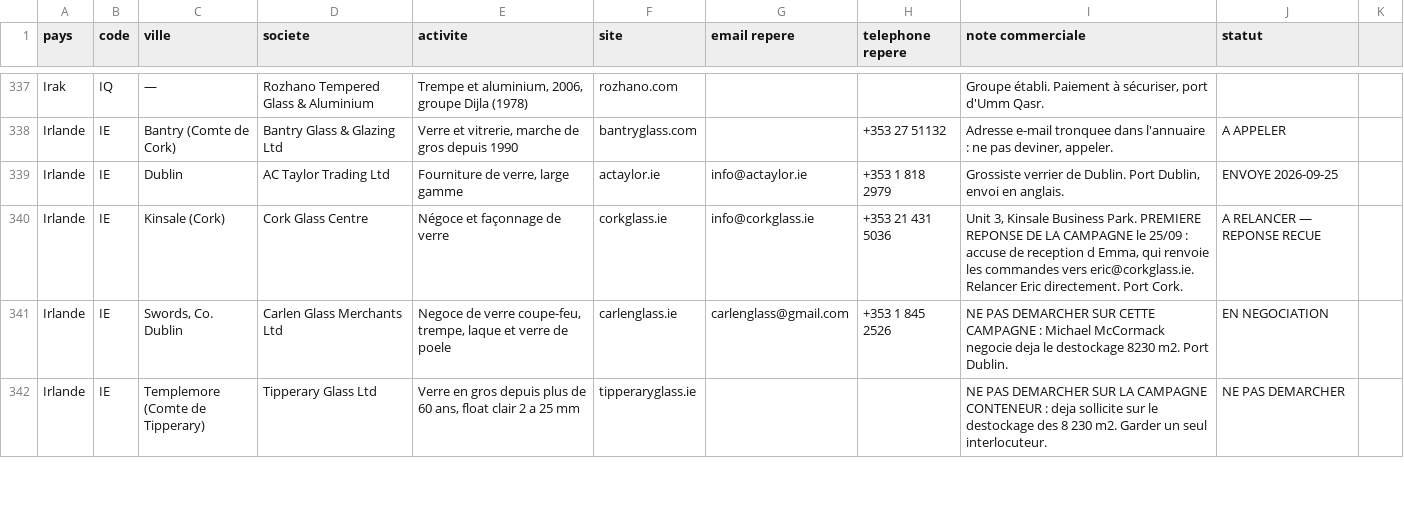
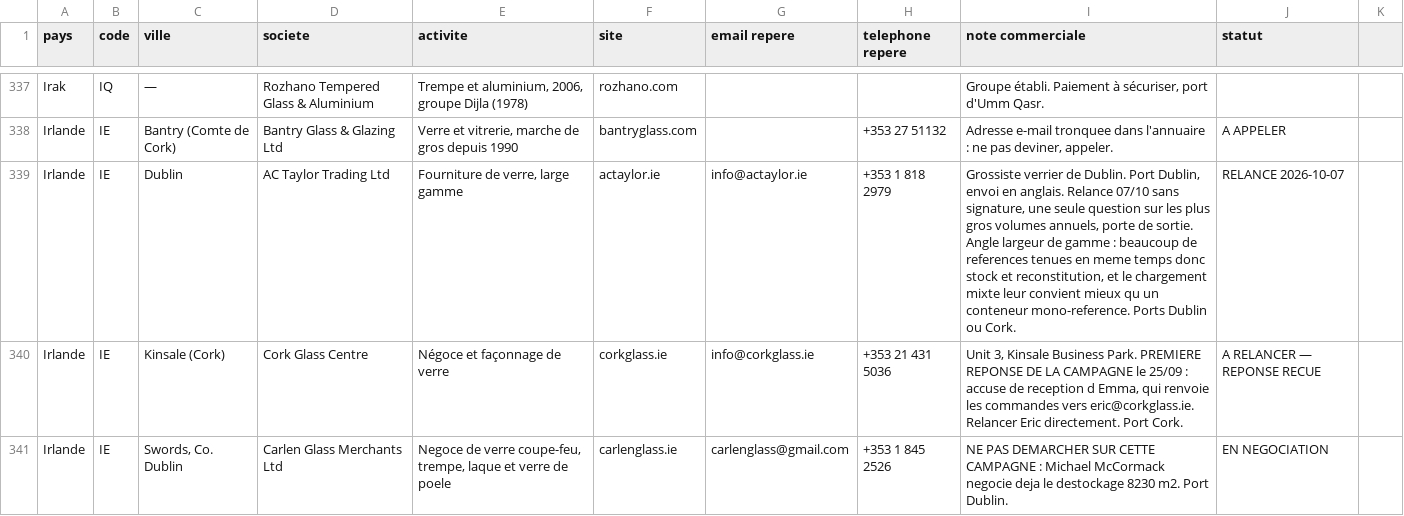
Before and after one commit to dgjmfrbv4k-lab/NOXEM-GROUP, a CSV file: campagne-conteneur-20-open-top/prospection/liste-prospects.csv, drawn as a sheet; only a part is shown, gaps mark what is left out; the shorter side is filled out with more unchanged rows; the diff covers the shown part only.

```diff
--- a/campagne-conteneur-20-open-top/prospection/liste-prospects.csv
+++ b/campagne-conteneur-20-open-top/prospection/liste-prospects.csv
@@ -338,3 +338,3 @@ Irak;IQ;—;Rozhano Tempered Glass & Aluminium;Trempe et aluminium, 2006, groupe
 Irlande;IE;Bantry (Comte de Cork);Bantry Glass & Glazing Ltd;Verre et vitrerie, marche de gros depuis 1990;bantryglass.com;;+353 27 51132;Adresse e-mail tronquee dans l'annuaire : ne pas deviner, appeler.;A APPELER
-Irlande;IE;Dublin;AC Taylor Trading Ltd;Fourniture de verre, large gamme;actaylor.ie;info@actaylor.ie;+353 1 818 2979;Grossiste verrier de Dublin. Port Dublin, envoi en anglais.;ENVOYE 2026-09-25
+Irlande;IE;Dublin;AC Taylor Trading Ltd;Fourniture de verre, large gamme;actaylor.ie;info@actaylor.ie;+353 1 818 2979;Grossiste verrier de Dublin. Port Dublin, envoi en anglais. Relance 07/10 sans signature, une seule question sur les plus gros volumes annuels, porte de sortie. Angle largeur de gamme : beaucoup de references tenues en meme temps donc stock et reconstitution, et le chargement mixte leur convient mieux qu un conteneur mono-reference. Ports Dublin ou Cork.;RELANCE 2026-10-07
 Irlande;IE;Kinsale (Cork);Cork Glass Centre;Négoce et façonnage de verre;corkglass.ie;info@corkglass.ie;+353 21 431 5036;Unit 3, Kinsale Business Park. PREMIERE REPONSE DE LA CAMPAGNE le 25/09 : accuse de reception d Emma, qui renvoie les commandes vers eric@corkglass.ie. Relancer Eric directement. Port Cork.;A RELANCER — REPONSE RECUE
```
Also changed, not shown: 18 edited cells elsewhere in this file.
